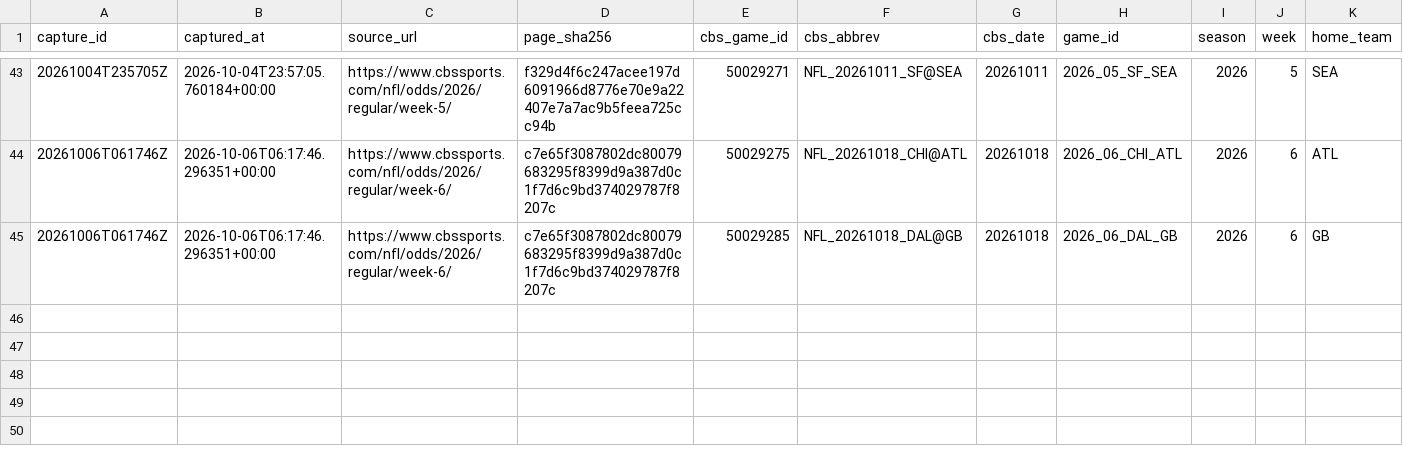
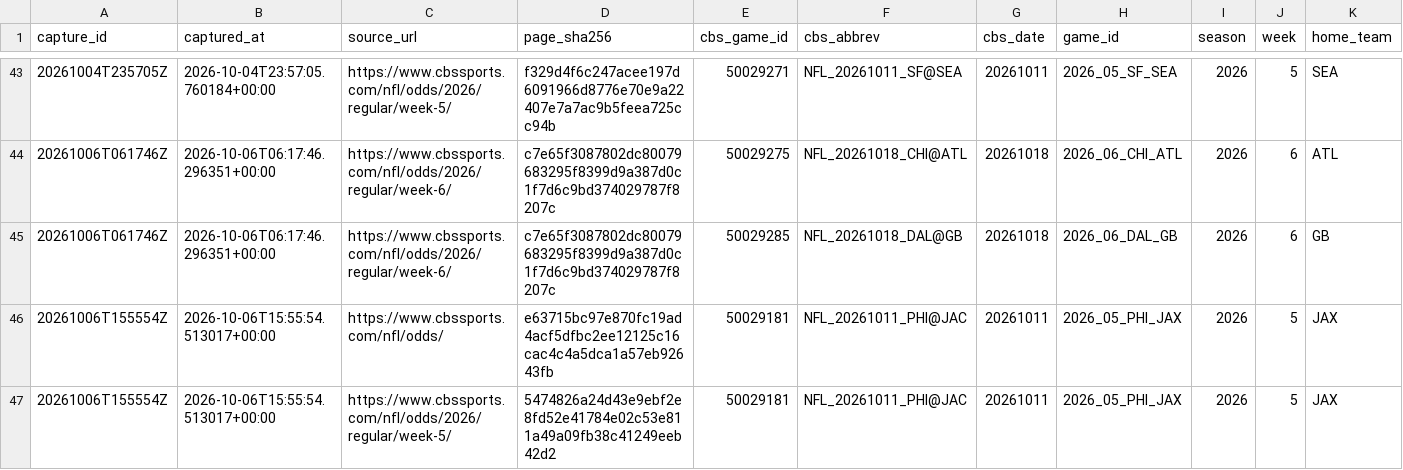
Before and after one commit to wbblanck/NFL_ATS, a CSV file: data/lines/cbs_open_flags.csv, drawn as a sheet; only a part is shown, gaps mark what is left out; rows hold the shown columns only; the diff names each change by its address in the sheet, - before the commit and + after, or states it on an @@ line.

Commit message:
lines: CBS capture 2026-10-06T15:55Z

```diff
--- a/data/lines/cbs_open_flags.csv
+++ b/data/lines/cbs_open_flags.csv
+row 46: 20261006T155554Z | 2026-10-06T15:55:54.513017+00:00 | https://www.cbssports.com/nfl/odds/ | e63715bc97e870fc19ad4acf5dfbc2ee12125c16cac4c4a5dca1a57eb92643fb | 50029181 | NFL_20261011_PHI@JAC | 20261011 | 2026_05_PHI_JAX | 2026 | 5 | JAX
+row 47: 20261006T155554Z | 2026-10-06T15:55:54.513017+00:00 | https://www.cbssports.com/nfl/odds/2026/regular/week-5/ | 5474826a24d43e9ebf2e8fd52e41784e02c53e811a49a09fb38c41249eeb42d2 | 50029181 | NFL_20261011_PHI@JAC | 20261011 | 2026_05_PHI_JAX | 2026 | 5 | JAX
```
Also changed, not shown: data/lines/cbs_open_frozen.csv, data/lines/raw_cbs/index.csv, 3 other files.
